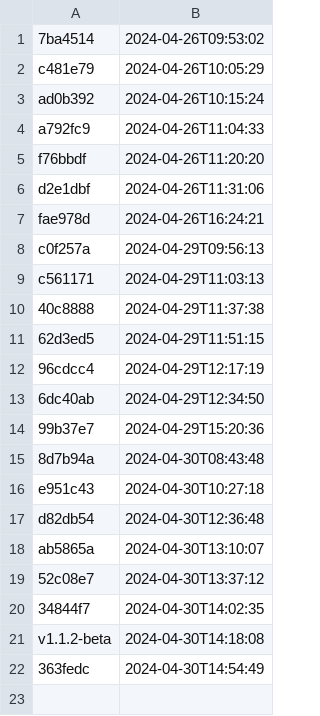
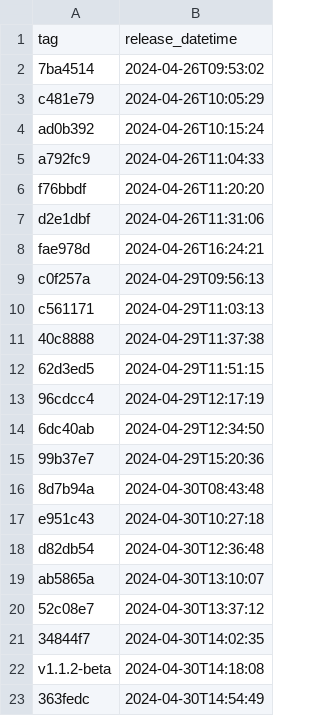
Before and after one commit to NHSDigital/eps-prescription-status-update-api, a CSV file: _data/internal-dev-sandbox_deployments.csv, drawn as a sheet.

Commit message:
fix internal-dev-sandbox

```diff
--- a/_data/internal-dev-sandbox_deployments.csv
+++ b/_data/internal-dev-sandbox_deployments.csv
@@ -1 +1,2 @@
+tag,release_datetime
 7ba4514,2024-04-26T09:53:02
```
